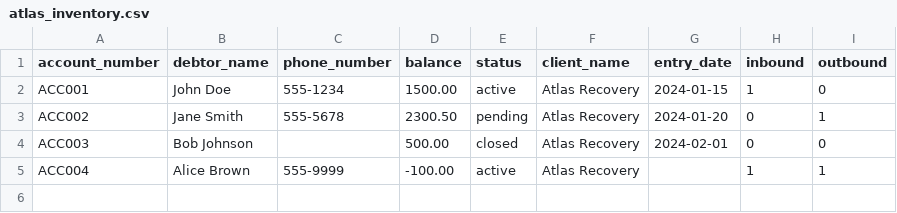
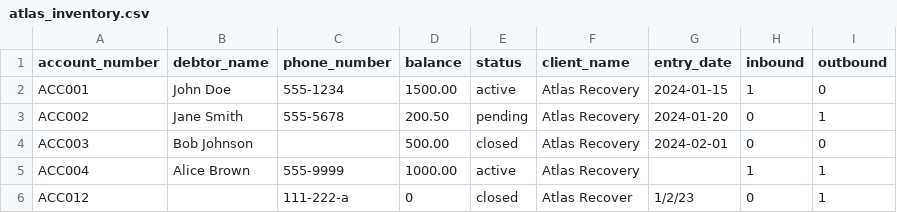
Before and after one commit to kushagrbhatia/collectwise_takehome, a CSV file: atlas_inventory.csv, drawn as a sheet.

```diff
--- a/atlas_inventory.csv
+++ b/atlas_inventory.csv
@@ -2,4 +2,5 @@ account_number,debtor_name,phone_number,balance,status,client_name,entry_date,in
 ACC001,John Doe,555-1234,1500.00,active,Atlas Recovery,2024-01-15,1,0
-ACC002,Jane Smith,555-5678,2300.50,pending,Atlas Recovery,2024-01-20,0,1
+ACC002,Jane Smith,555-5678,200.50,pending,Atlas Recovery,2024-01-20,0,1
 ACC003,Bob Johnson,,500.00,closed,Atlas Recovery,2024-02-01,0,0
-ACC004,Alice Brown,555-9999,-100.00,active,Atlas Recovery,,1,1
+ACC004,Alice Brown,555-9999,1000.00,active,Atlas Recovery,,1,1
+ACC012,,111-222-a,0,closed,Atlas Recover,1/2/23,0,1
```
Also changed, not shown: 4 other files.
